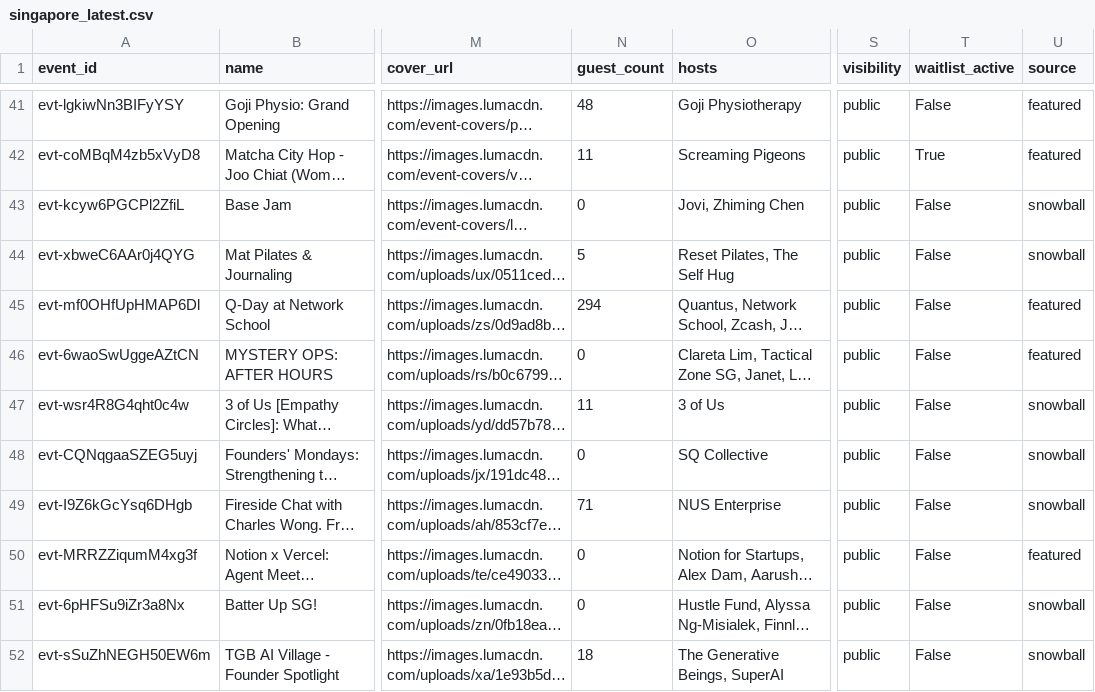
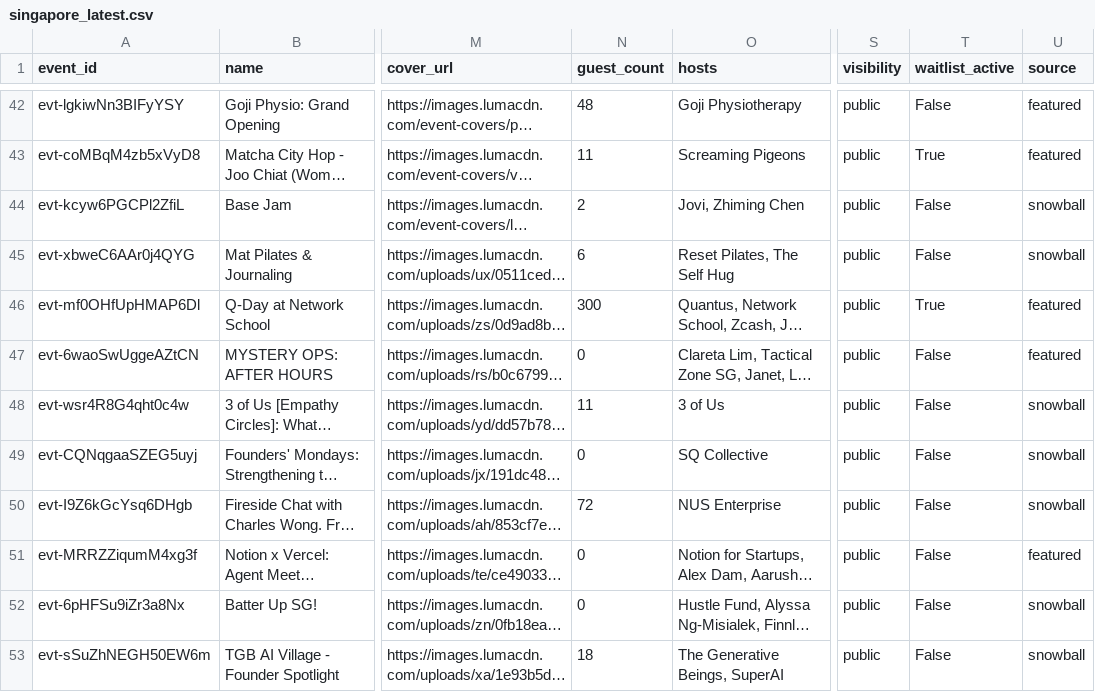
Before and after one commit to himanshusaleria/luma-explore, a CSV file: data/singapore_latest.csv, drawn as a sheet; only a part is shown, gaps mark what is left out; long unchanged cells end in …; addresses are those after the commit; the diff covers the shown part only; the diff names each change by its address in the sheet, - before the commit and + after, or states it on an @@ line.

```diff
--- a/data/singapore_latest.csv
+++ b/data/singapore_latest.csv
-N44 (guest_count): 0
+N44 (guest_count): 2
-N45 (guest_count): 5
+N45 (guest_count): 6
-N46 (guest_count): 294
+N46 (guest_count): 300
-T46 (waitlist_active): False
+T46 (waitlist_active): True
-N50 (guest_count): 71
+N50 (guest_count): 72
```
Also changed, not shown: 4 added rows, 1 removed row and 11 edited cells elsewhere in this file, data/bengaluru_latest.csv, data/boston_latest.csv, 22 other files.
